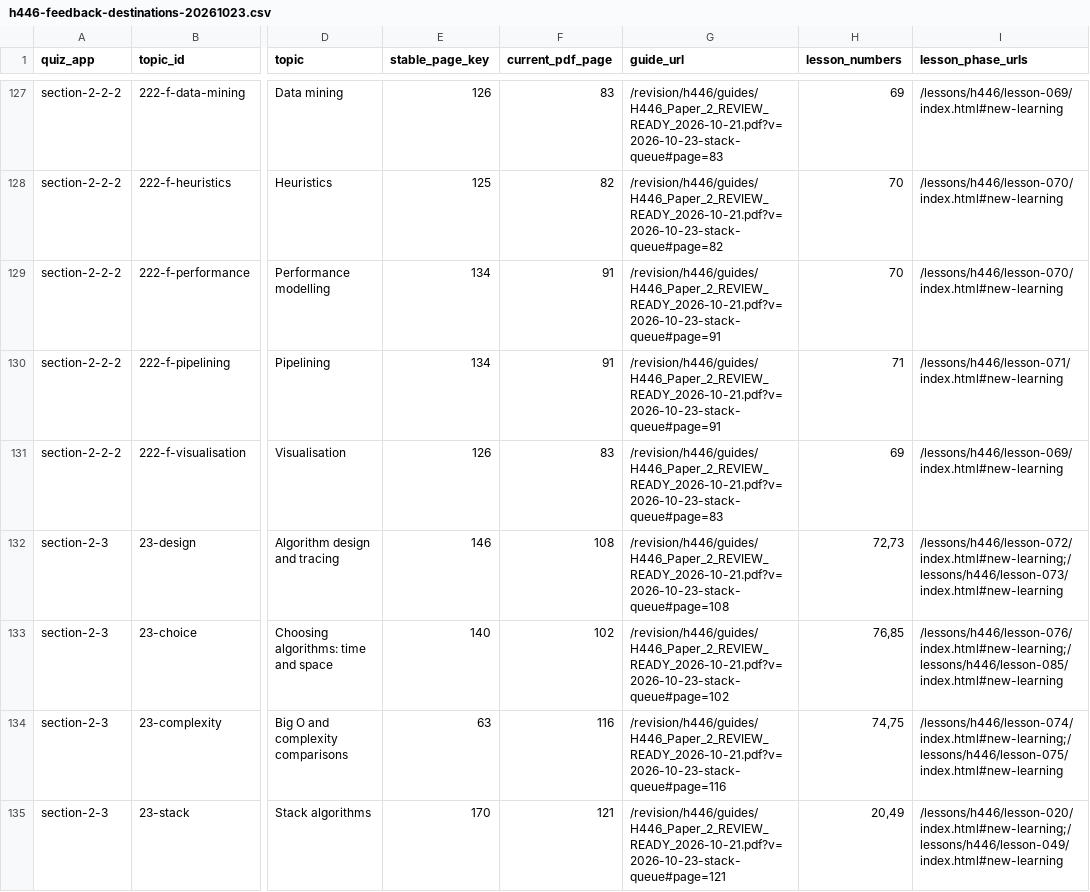
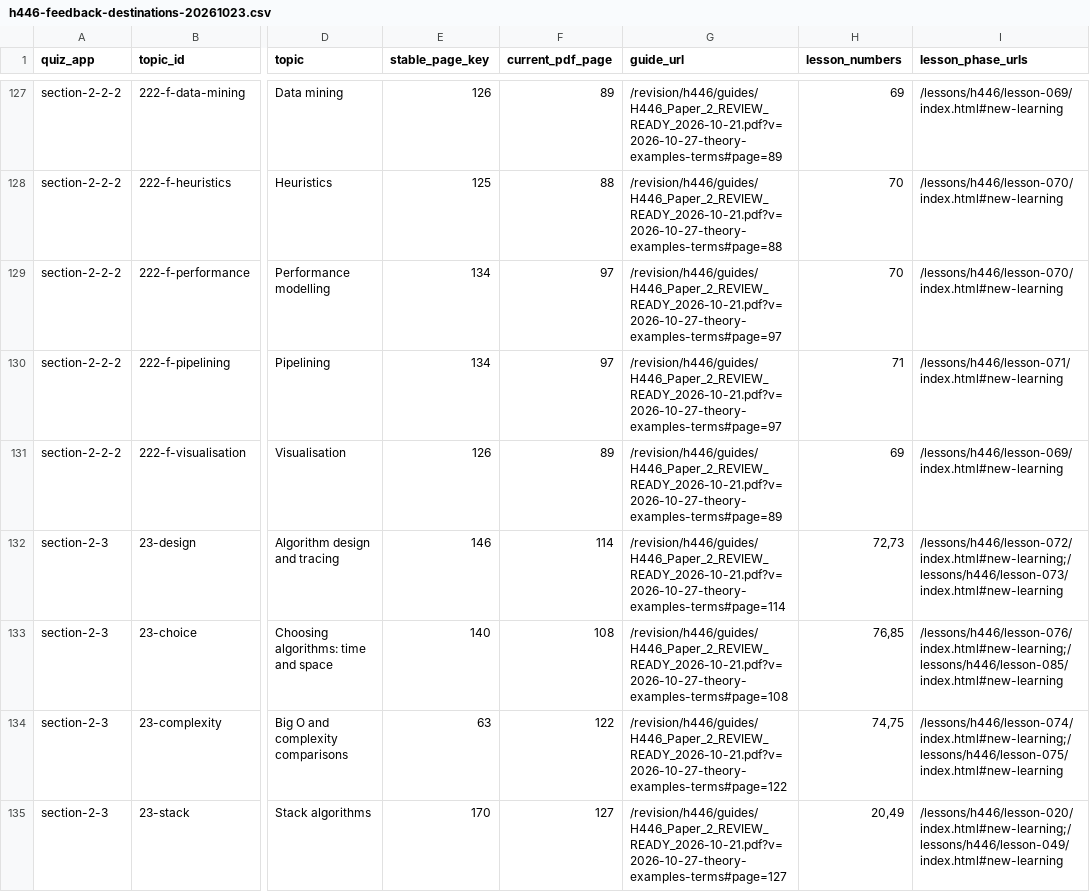
Before and after one commit to computingdept/reepham-computing, a CSV file: docs/audits/h446-feedback-destinations-20261023.csv, drawn as a sheet; only a part is shown, gaps mark what is left out; the diff covers the shown part only; the diff names each change by its address in the sheet, - before the commit and + after, or states it on an @@ line.

```diff
--- a/docs/audits/h446-feedback-destinations-20261023.csv
+++ b/docs/audits/h446-feedback-destinations-20261023.csv
-F127 (current_pdf_page): 83
+F127 (current_pdf_page): 89
-G127 (guide_url): /revision/h446/guides/H446_Paper_2_REVIEW_READY_2026-10-21.pdf?v=2026-10-23-stack-queue#page=83
+G127 (guide_url): /revision/h446/guides/H446_Paper_2_REVIEW_READY_2026-10-21.pdf?v=2026-10-27-theory-examples-terms#page=89
-F128 (current_pdf_page): 82
+F128 (current_pdf_page): 88
-G128 (guide_url): /revision/h446/guides/H446_Paper_2_REVIEW_READY_2026-10-21.pdf?v=2026-10-23-stack-queue#page=82
+G128 (guide_url): /revision/h446/guides/H446_Paper_2_REVIEW_READY_2026-10-21.pdf?v=2026-10-27-theory-examples-terms#page=88
-F129:F130 (current_pdf_page): 91
+F129:F130 (current_pdf_page): 97
-G129:G130 (guide_url): /revision/h446/guides/H446_Paper_2_REVIEW_READY_2026-10-21.pdf?v=2026-10-23-stack-queue#page=91
+G129:G130 (guide_url): /revision/h446/guides/H446_Paper_2_REVIEW_READY_2026-10-21.pdf?v=2026-10-27-theory-examples-terms#page=97
-F131 (current_pdf_page): 83
+F131 (current_pdf_page): 89
-G131 (guide_url): /revision/h446/guides/H446_Paper_2_REVIEW_READY_2026-10-21.pdf?v=2026-10-23-stack-queue#page=83
+G131 (guide_url): /revision/h446/guides/H446_Paper_2_REVIEW_READY_2026-10-21.pdf?v=2026-10-27-theory-examples-terms#page=89
-F132 (current_pdf_page): 108
+F132 (current_pdf_page): 114
-G132 (guide_url): /revision/h446/guides/H446_Paper_2_REVIEW_READY_2026-10-21.pdf?v=2026-10-23-stack-queue#page=108
+G132 (guide_url): /revision/h446/guides/H446_Paper_2_REVIEW_READY_2026-10-21.pdf?v=2026-10-27-theory-examples-terms#page=114
-F133 (current_pdf_page): 102
+F133 (current_pdf_page): 108
-G133 (guide_url): /revision/h446/guides/H446_Paper_2_REVIEW_READY_2026-10-21.pdf?v=2026-10-23-stack-queue#page=102
+G133 (guide_url): /revision/h446/guides/H446_Paper_2_REVIEW_READY_2026-10-21.pdf?v=2026-10-27-theory-examples-terms#page=108
-F134 (current_pdf_page): 116
+F134 (current_pdf_page): 122
-G134 (guide_url): /revision/h446/guides/H446_Paper_2_REVIEW_READY_2026-10-21.pdf?v=2026-10-23-stack-queue#page=116
+G134 (guide_url): /revision/h446/guides/H446_Paper_2_REVIEW_READY_2026-10-21.pdf?v=2026-10-27-theory-examples-terms#page=122
-F135 (current_pdf_page): 121
+F135 (current_pdf_page): 127
-G135 (guide_url): /revision/h446/guides/H446_Paper_2_REVIEW_READY_2026-10-21.pdf?v=2026-10-23-stack-queue#page=121
+G135 (guide_url): /revision/h446/guides/H446_Paper_2_REVIEW_READY_2026-10-21.pdf?v=2026-10-27-theory-examples-terms#page=127
```
Also changed, not shown: 58 edited cells elsewhere in this file, 5 other files.
